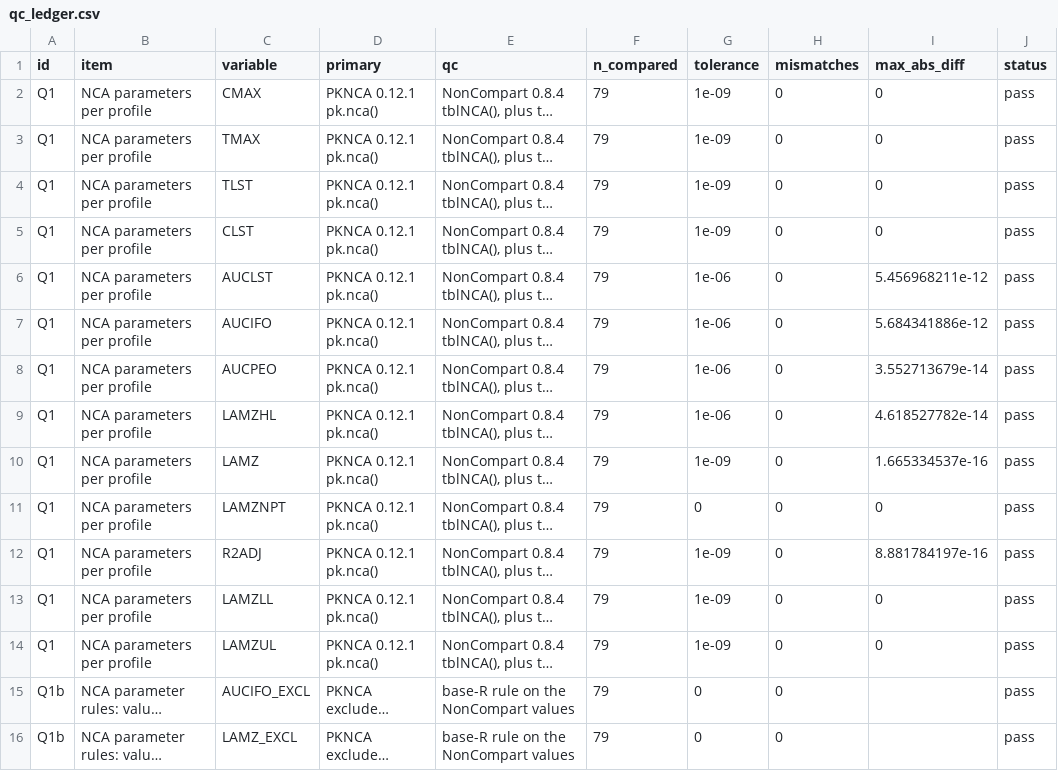
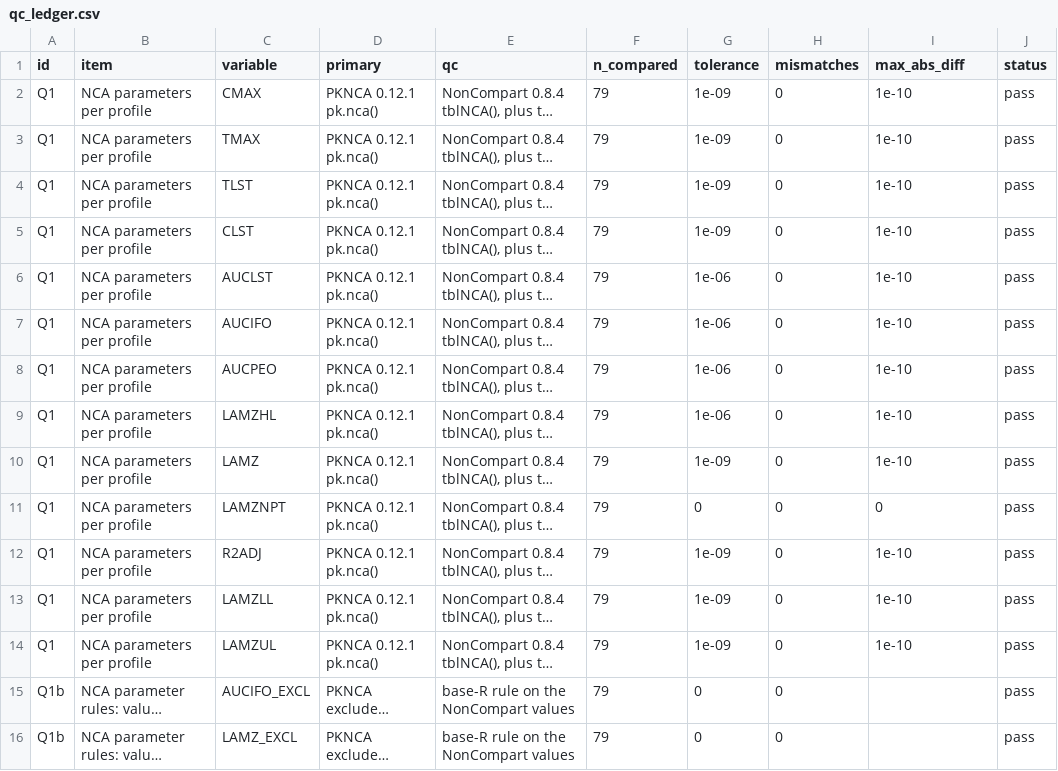
Before and after one commit to patrickiben/biometrics-ai-portfolio, a CSV file: study/05_qc/qc_ledger.csv, drawn as a sheet; only a part is shown; long unchanged cells end in …; the diff covers the shown part only; the diff names each change by its address in the sheet, - before the commit and + after, or states it on an @@ line.

```diff
--- a/study/05_qc/qc_ledger.csv
+++ b/study/05_qc/qc_ledger.csv
-I2:I5 (max_abs_diff): 0
+I2:I5 (max_abs_diff): 1e-10
-I6 (max_abs_diff): 5.456968211e-12
+I6 (max_abs_diff): 1e-10
-I7 (max_abs_diff): 5.684341886e-12
+I7 (max_abs_diff): 1e-10
-I8 (max_abs_diff): 3.552713679e-14
+I8 (max_abs_diff): 1e-10
-I9 (max_abs_diff): 4.618527782e-14
+I9 (max_abs_diff): 1e-10
-I10 (max_abs_diff): 1.665334537e-16
+I10 (max_abs_diff): 1e-10
-I12 (max_abs_diff): 8.881784197e-16
+I12 (max_abs_diff): 1e-10
-I13:I14 (max_abs_diff): 0
+I13:I14 (max_abs_diff): 1e-10
```
Also changed, not shown: 12 edited cells elsewhere in this file, 4 other files.
